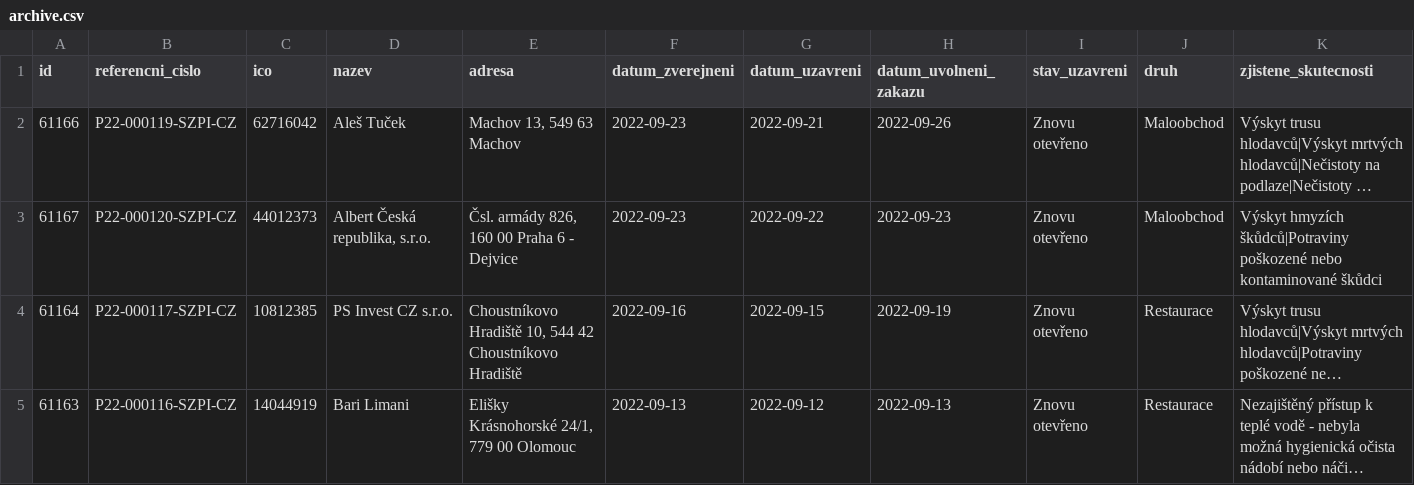
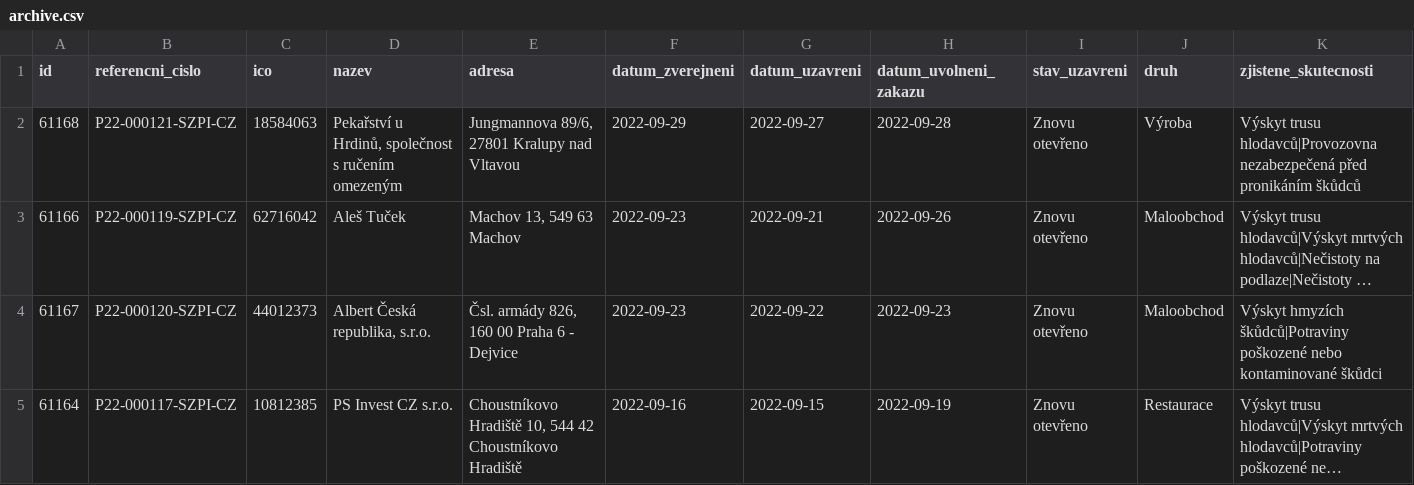
Before and after one commit to jandolezal/potraviny, a CSV file: data/archive.csv, drawn as a sheet; only a part is shown; the shorter side is filled out with more unchanged rows; long unchanged cells end in …; the diff names each change by its address in the sheet, - before the commit and + after, or states it on an @@ line.

```diff
--- a/data/archive.csv
+++ b/data/archive.csv
+row 2: 61168 | P22-000121-SZPI-CZ | 18584063 | Pekařství u Hrdinů, společnost s ručením omezeným | Jungmannova 89/6, 27801 Kralupy nad Vltavou | 2022-09-29 | 2022-09-27 | 2022-09-28 | Znovu otevřeno | Výroba | Výskyt trusu hlodavců|Provozovna nezabezpečená před pronikáním škůdců
```
Also changed, not shown: data/actual.csv.
